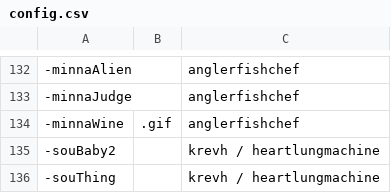
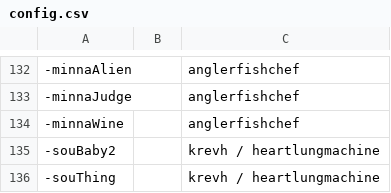
Before and after one commit to AcrylonitrileButadieneStyrene/yno-commumoji, a CSV file: config.csv, drawn as a sheet; only a part is shown, gaps mark what is left out.

```diff
--- a/config.csv
+++ b/config.csv
@@ -133,3 +133,3 @@
 -minnaJudge,,anglerfishchef
--minnaWine,.gif,anglerfishchef
+-minnaWine,,anglerfishchef
 -souBaby2,,krevh / heartlungmachine
```
Also changed, not shown: 2 other files.
